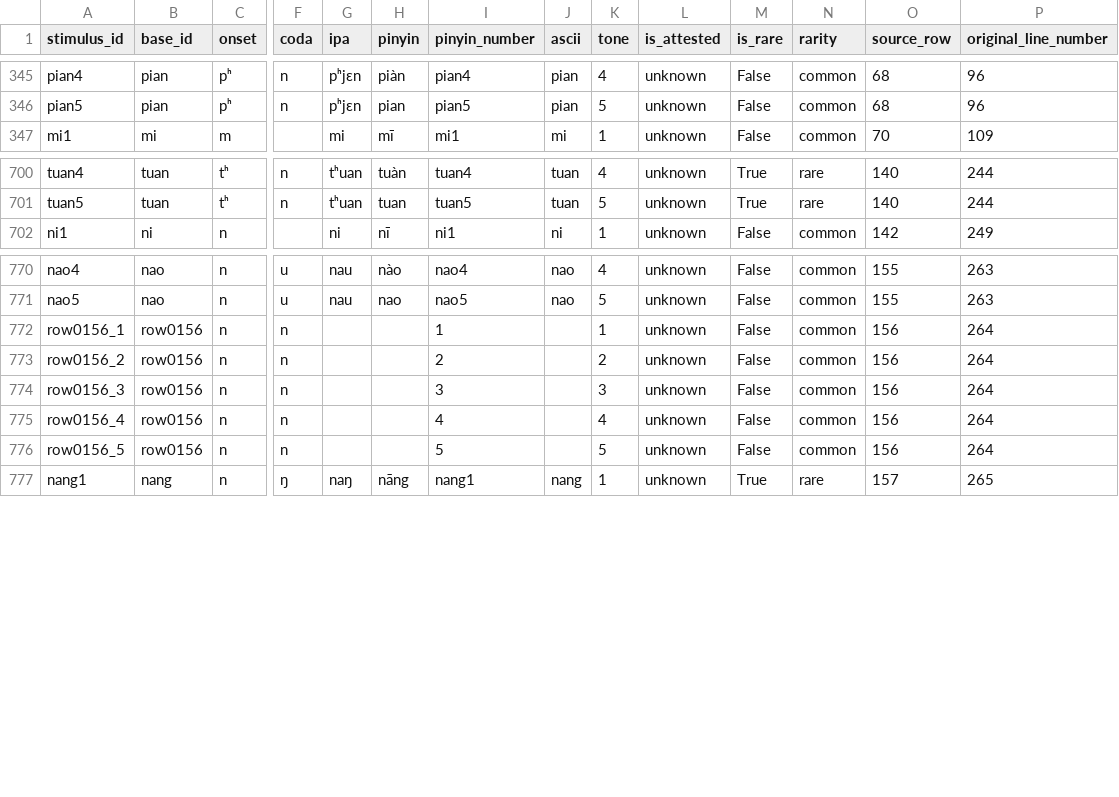
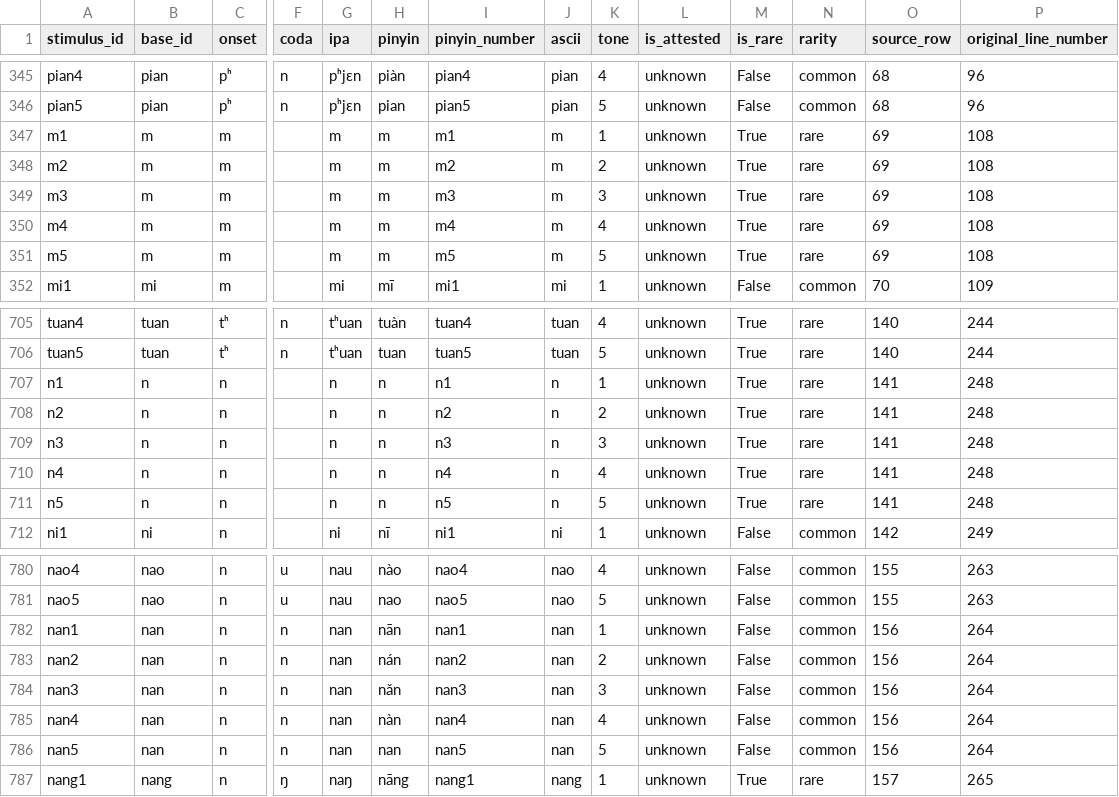
Before and after one commit to abecode/mandarin_tone_recorder, a CSV file: stimuli/syllables.csv, drawn as a sheet; only a part is shown, gaps mark what is left out; addresses are those after the commit; rows hold the shown columns only; the diff names each change by its address in the sheet, - before the commit and + after, or states it on an @@ line.

Commit message:
added experimental stimuli and their import into experiments, fixed an issue with m and n as syllables and nan as a problem in pandas

```diff
--- a/stimuli/syllables.csv
+++ b/stimuli/syllables.csv
+row 347: m1 | m | m |  | m | m | m1 | m | 1 | unknown | True | rare | 69 | 108
+row 348: m2 | m | m |  | m | m | m2 | m | 2 | unknown | True | rare | 69 | 108
+row 349: m3 | m | m |  | m | m | m3 | m | 3 | unknown | True | rare | 69 | 108
+row 350: m4 | m | m |  | m | m | m4 | m | 4 | unknown | True | rare | 69 | 108
+row 351: m5 | m | m |  | m | m | m5 | m | 5 | unknown | True | rare | 69 | 108
+row 707: n1 | n | n |  | n | n | n1 | n | 1 | unknown | True | rare | 141 | 248
+row 708: n2 | n | n |  | n | n | n2 | n | 2 | unknown | True | rare | 141 | 248
+row 709: n3 | n | n |  | n | n | n3 | n | 3 | unknown | True | rare | 141 | 248
+row 710: n4 | n | n |  | n | n | n4 | n | 4 | unknown | True | rare | 141 | 248
+row 711: n5 | n | n |  | n | n | n5 | n | 5 | unknown | True | rare | 141 | 248
-A782 (stimulus_id): row0156_1
+A782 (stimulus_id): nan1
-B782:B786 (base_id): row0156
+B782:B786 (base_id): nan
-G782:G786 (ipa): (empty)
+G782:G786 (ipa): nan
-H782 (pinyin): (empty)
+H782 (pinyin): nān
-I782 (pinyin_number): 1
+I782 (pinyin_number): nan1
-J782:J786 (ascii): (empty)
+J782:J786 (ascii): nan
-A783 (stimulus_id): row0156_2
+A783 (stimulus_id): nan2
-H783 (pinyin): (empty)
+H783 (pinyin): nán
-I783 (pinyin_number): 2
+I783 (pinyin_number): nan2
-A784 (stimulus_id): row0156_3
+A784 (stimulus_id): nan3
-H784 (pinyin): (empty)
+H784 (pinyin): nǎn
-I784 (pinyin_number): 3
+I784 (pinyin_number): nan3
-A785 (stimulus_id): row0156_4
+A785 (stimulus_id): nan4
-H785 (pinyin): (empty)
+H785 (pinyin): nàn
-I785 (pinyin_number): 4
+I785 (pinyin_number): nan4
-A786 (stimulus_id): row0156_5
+A786 (stimulus_id): nan5
-H786 (pinyin): (empty)
+H786 (pinyin): nan
-I786 (pinyin_number): 5
+I786 (pinyin_number): nan5
```
Also changed, not shown: 7 other files.
